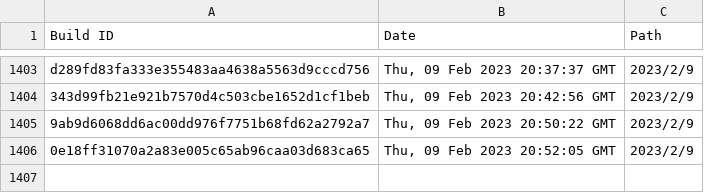
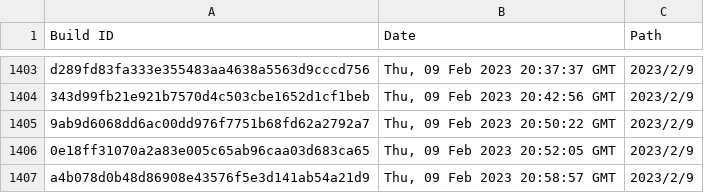
Before and after one commit to Discord-Build-Logger/Builds, a CSV file: builds.csv, drawn as a sheet; only a part is shown, gaps mark what is left out; the diff names each change by its address in the sheet, - before the commit and + after, or states it on an @@ line.

Commit message:
Add build: a4b078d0b48d86908e43576f5e3d141ab54a21d9

```diff
--- a/builds.csv
+++ b/builds.csv
+row 1407: a4b078d0b48d86908e43576f5e3d141ab54a21d9 | Thu, 09 Feb 2023 20:58:57 GMT | 2023/2/9
```
Also changed, not shown: 2 other files.
